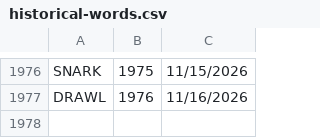
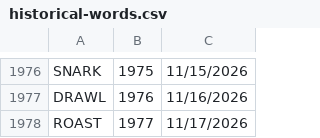
Before and after one commit to 8080Games/WordleMatch, a CSV file: wwwroot/historical-words.csv, drawn as a sheet; only a part is shown, gaps mark what is left out.

```diff
--- a/wwwroot/historical-words.csv
+++ b/wwwroot/historical-words.csv
@@ -1977 +1977,2 @@ SNARK,1975,11/15/2026
 DRAWL,1976,11/16/2026
+ROAST,1977,11/17/2026
```
Also changed, not shown: wwwroot/historical_hints.csv, wwwroot/used-words.csv, 1 other file.
